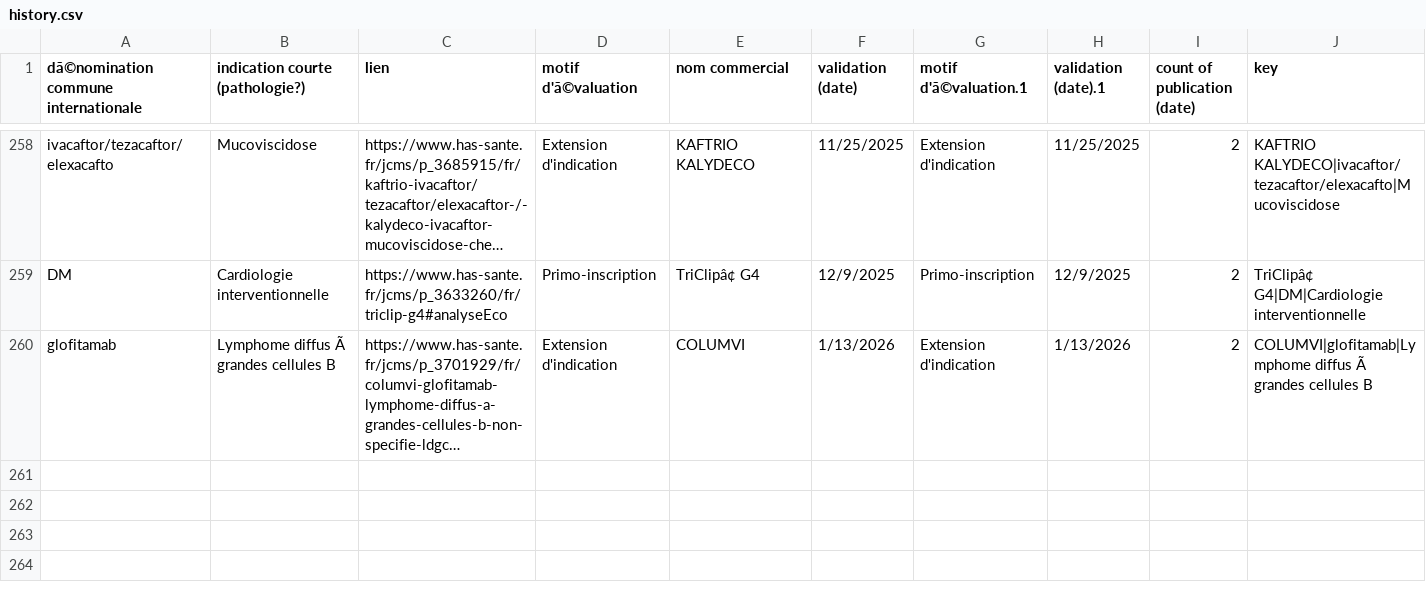
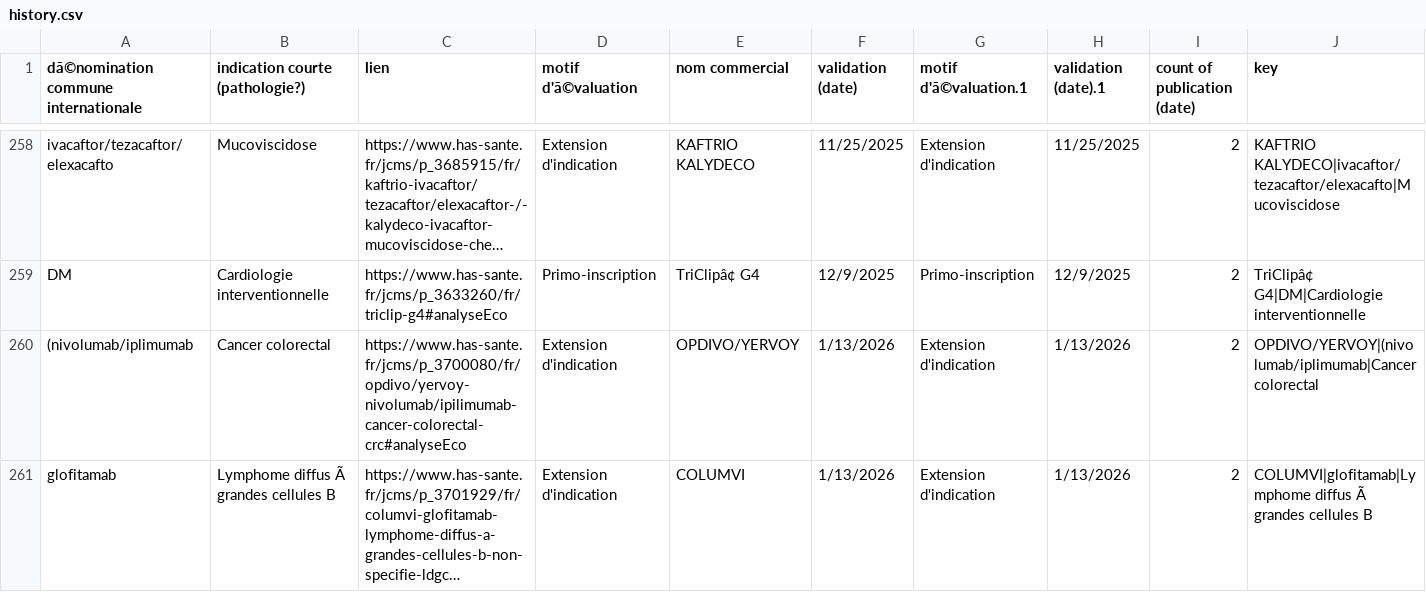
Before and after one commit to romygerrer-commits/CEESP-monitor, a CSV file: history.csv, drawn as a sheet; only a part is shown, gaps mark what is left out; long unchanged cells end in …; the diff names each change by its address in the sheet, - before the commit and + after, or states it on an @@ line.

Commit message:
Update history.csv

```diff
--- a/history.csv
+++ b/history.csv
+row 260: (nivolumab/iplimumab | Cancer colorectal | https://www.has-sante.fr/jcms/p_3700080/fr/opdivo/yervoy-nivolumab/ipilimumab-cancer-colorectal-crc#analyseEco | Extension d'indication | OPDIVO/YERVOY | 1/13/2026 | Extension d'indication | 1/13/2026 | 2 | OPDIVO/YERVOY|(nivolumab/iplimumab|Cancer colorectal
```
